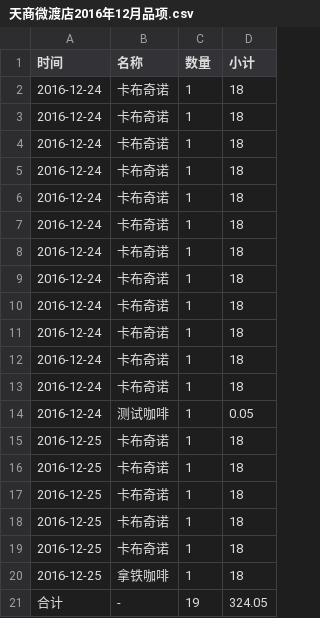
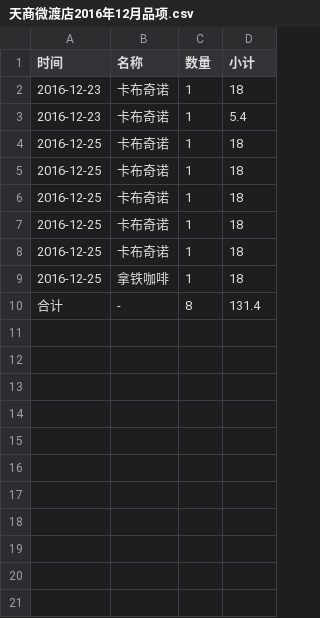
Before and after one commit to frank-young/seek, a CSV file: frontend/src/orderprint/item/天商微渡店2016年12月品项.csv, drawn as a sheet.

```diff
--- a/frontend/src/orderprint/item/天商微渡店2016年12月品项.csv
+++ b/frontend/src/orderprint/item/天商微渡店2016年12月品项.csv
@@ -1,15 +1,4 @@
 "时间","名称","数量","小计"
-"2016-12-24","卡布奇诺",1,18
-"2016-12-24","卡布奇诺",1,18
-"2016-12-24","卡布奇诺",1,18
-"2016-12-24","卡布奇诺",1,18
-"2016-12-24","卡布奇诺",1,18
-"2016-12-24","卡布奇诺",1,18
-"2016-12-24","卡布奇诺",1,18
-"2016-12-24","卡布奇诺",1,18
-"2016-12-24","卡布奇诺",1,18
-"2016-12-24","卡布奇诺",1,18
-"2016-12-24","卡布奇诺",1,18
-"2016-12-24","卡布奇诺",1,18
-"2016-12-24","测试咖啡",1,0.05
+"2016-12-23","卡布奇诺",1,18
+"2016-12-23","卡布奇诺",1,5.4
 "2016-12-25","卡布奇诺",1,18
@@ -20,2 +9,2 @@
 "2016-12-25","拿铁咖啡",1,18
-"合计","-",19,324.05
+"合计","-",8,131.4
```
Also changed, not shown: frontend/src/orderprint/report/2016年12月报表.csv, 8 other files.
